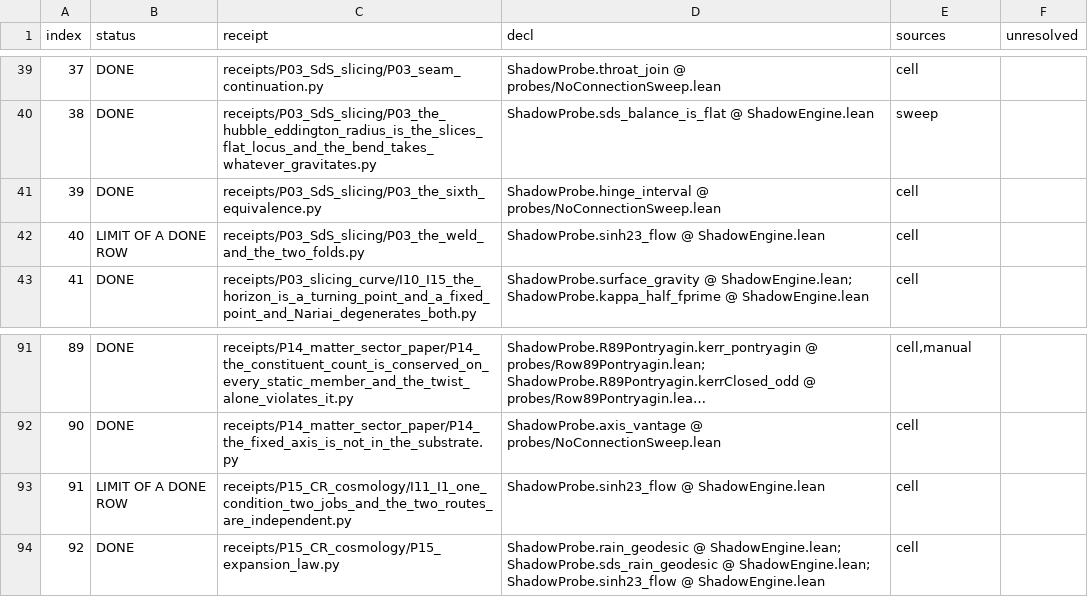
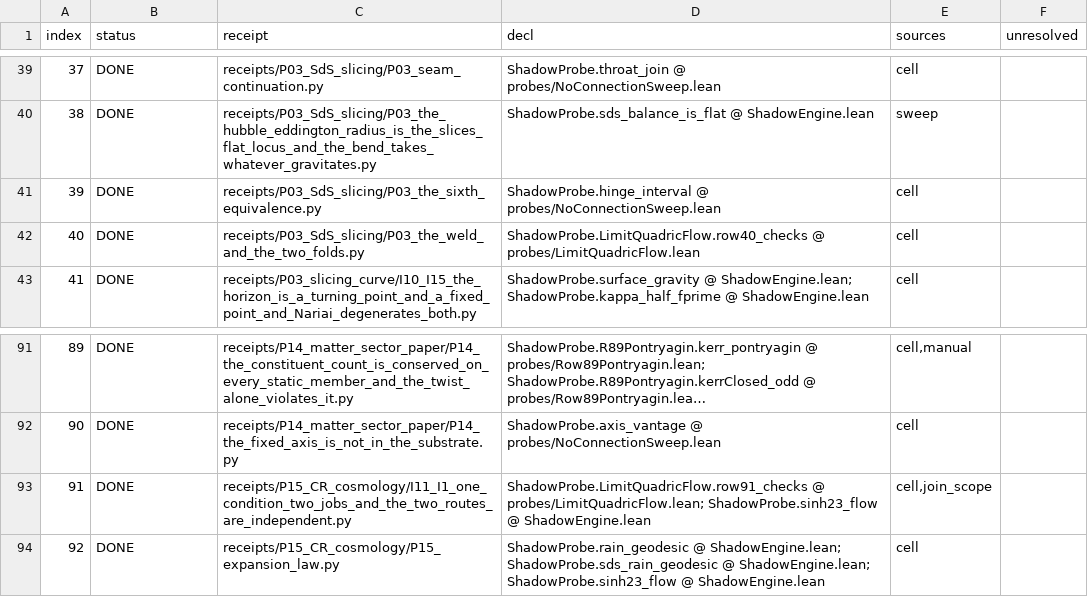
Before and after one commit to daryljanzen/shadow-of-existence, a TSV file: computations/formalisation/r7419_71_join/JOIN.tsv, drawn as a sheet; only a part is shown, gaps mark what is left out; long unchanged cells end in …; the diff covers the shown part only.

```diff
--- a/computations/formalisation/r7419_71_join/JOIN.tsv
+++ b/computations/formalisation/r7419_71_join/JOIN.tsv
@@ -41,3 +41,3 @@ index	status	receipt	decl	sources	unresolved
 39	DONE	receipts/P03_SdS_slicing/P03_the_sixth_equivalence.py	ShadowProbe.hinge_interval @ probes/NoConnectionSweep.lean	cell	
-40	LIMIT OF A DONE ROW	receipts/P03_SdS_slicing/P03_the_weld_and_the_two_folds.py	ShadowProbe.sinh23_flow @ ShadowEngine.lean	cell	
+40	DONE	receipts/P03_SdS_slicing/P03_the_weld_and_the_two_folds.py	ShadowProbe.LimitQuadricFlow.row40_checks @ probes/LimitQuadricFlow.lean	cell	
 41	DONE	receipts/P03_slicing_curve/I10_I15_the_horizon_is_a_turning_point_and_a_fixed_point_and_Nariai_degenerates_both.py	ShadowProbe.surface_gravity @ ShadowEngine.lean; ShadowProbe.kappa_half_fprime @ ShadowEngine.lean	cell	
@@ -92,3 +92,3 @@ index	status	receipt	decl	sources	unresolved
 90	DONE	receipts/P14_matter_sector_paper/P14_the_fixed_axis_is_not_in_the_substrate.py	ShadowProbe.axis_vantage @ probes/NoConnectionSweep.lean	cell	
-91	LIMIT OF A DONE ROW	receipts/P15_CR_cosmology/I11_I1_one_condition_two_jobs_and_the_two_routes_are_independent.py	ShadowProbe.sinh23_flow @ ShadowEngine.lean	cell	
+91	DONE	receipts/P15_CR_cosmology/I11_I1_one_condition_two_jobs_and_the_two_routes_are_independent.py	ShadowProbe.LimitQuadricFlow.row91_checks @ probes/LimitQuadricFlow.lean; ShadowProbe.sinh23_flow @ ShadowEngine.lean	cell,join_scope	
 92	DONE	receipts/P15_CR_cosmology/P15_expansion_law.py	ShadowProbe.rain_geodesic @ ShadowEngine.lean; ShadowProbe.sds_rain_geodesic @ ShadowEngine.lean; ShadowProbe.sinh23_flow @ ShadowEngine.lean	cell	
```
Also changed, not shown: 27 edited cells elsewhere in this file, computations/formalisation/r7325_71_inventory/ROWS.tsv, 4 other files.
